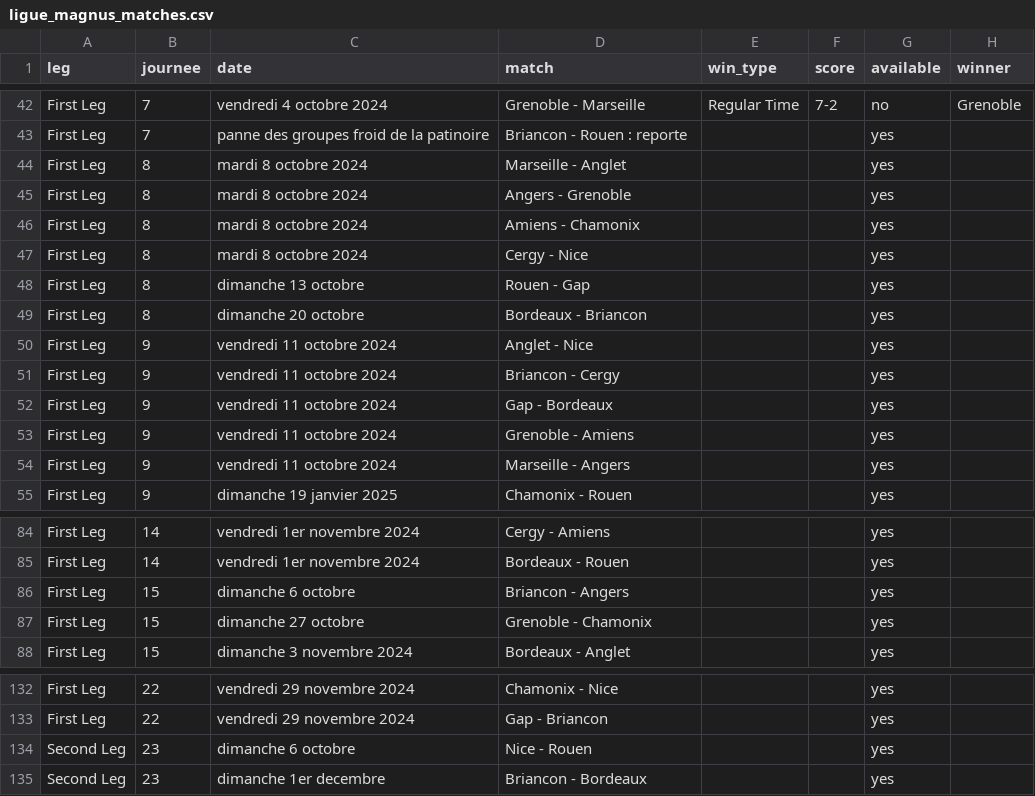
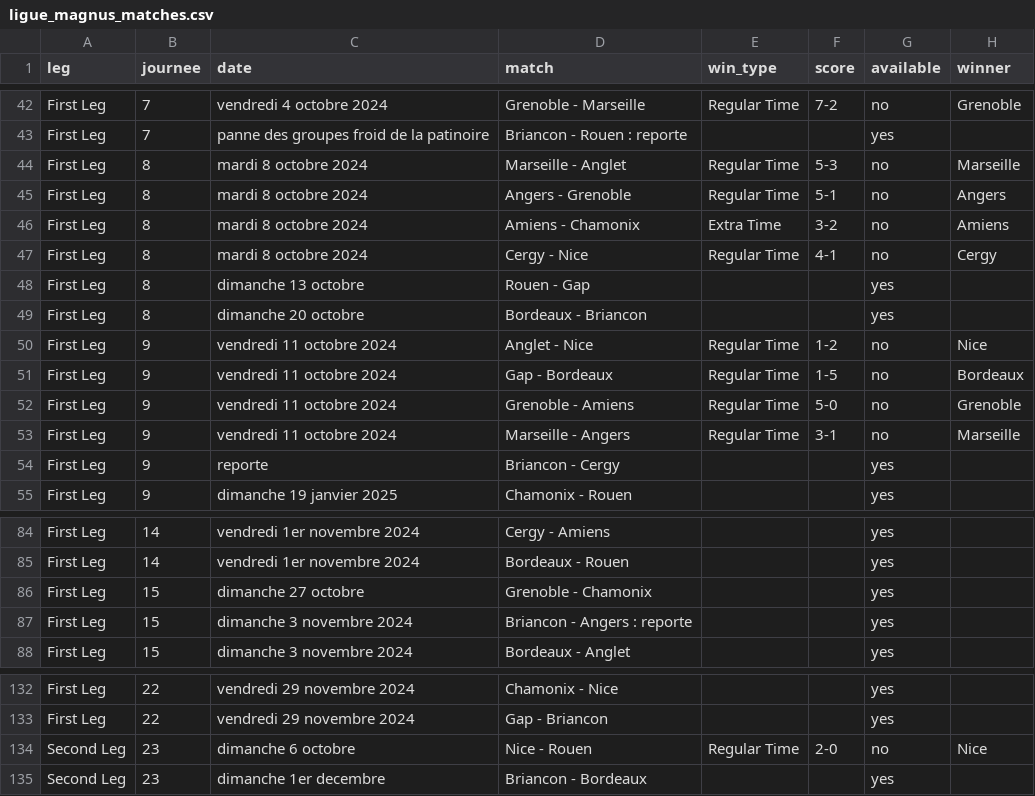
Before and after one commit to Dragilooping/Python_main, a CSV file: ligue_magnus_matches.csv, drawn as a sheet; only a part is shown, gaps mark what is left out.

```diff
--- a/ligue_magnus_matches.csv
+++ b/ligue_magnus_matches.csv
@@ -43,13 +43,13 @@ First Leg,7,vendredi 4 octobre 2024,Grenoble - Marseille,Regular Time,7-2,no,Gre
 First Leg,7,panne des groupes froid de la patinoire,Briancon - Rouen : reporte,,,yes,
-First Leg,8,mardi 8 octobre 2024,Marseille - Anglet,,,yes,
-First Leg,8,mardi 8 octobre 2024,Angers - Grenoble,,,yes,
-First Leg,8,mardi 8 octobre 2024,Amiens - Chamonix,,,yes,
-First Leg,8,mardi 8 octobre 2024,Cergy - Nice,,,yes,
+First Leg,8,mardi 8 octobre 2024,Marseille - Anglet,Regular Time,5-3,no,Marseille
+First Leg,8,mardi 8 octobre 2024,Angers - Grenoble,Regular Time,5-1,no,Angers
+First Leg,8,mardi 8 octobre 2024,Amiens - Chamonix,Extra Time,3-2,no,Amiens
+First Leg,8,mardi 8 octobre 2024,Cergy - Nice,Regular Time,4-1,no,Cergy
 First Leg,8,dimanche 13 octobre,Rouen - Gap,,,yes,
 First Leg,8,dimanche 20 octobre,Bordeaux - Briancon,,,yes,
-First Leg,9,vendredi 11 octobre 2024,Anglet - Nice,,,yes,
-First Leg,9,vendredi 11 octobre 2024,Briancon - Cergy,,,yes,
-First Leg,9,vendredi 11 octobre 2024,Gap - Bordeaux,,,yes,
-First Leg,9,vendredi 11 octobre 2024,Grenoble - Amiens,,,yes,
-First Leg,9,vendredi 11 octobre 2024,Marseille - Angers,,,yes,
+First Leg,9,vendredi 11 octobre 2024,Anglet - Nice,Regular Time,1-2,no,Nice
+First Leg,9,vendredi 11 octobre 2024,Gap - Bordeaux,Regular Time,1-5,no,Bordeaux
+First Leg,9,vendredi 11 octobre 2024,Grenoble - Amiens,Regular Time,5-0,no,Grenoble
+First Leg,9,vendredi 11 octobre 2024,Marseille - Angers,Regular Time,3-1,no,Marseille
+First Leg,9,reporte,Briancon - Cergy,,,yes,
 First Leg,9,dimanche 19 janvier 2025,Chamonix - Rouen,,,yes,
@@ -85,4 +85,4 @@ First Leg,14,vendredi 1er novembre 2024,Cergy - Amiens,,,yes,
 First Leg,14,vendredi 1er novembre 2024,Bordeaux - Rouen,,,yes,
-First Leg,15,dimanche 6 octobre,Briancon - Angers,,,yes,
 First Leg,15,dimanche 27 octobre,Grenoble - Chamonix,,,yes,
+First Leg,15,dimanche 3 novembre 2024,Briancon - Angers : reporte,,,yes,
 First Leg,15,dimanche 3 novembre 2024,Bordeaux - Anglet,,,yes,
@@ -133,3 +133,3 @@ First Leg,22,vendredi 29 novembre 2024,Chamonix - Nice,,,yes,
 First Leg,22,vendredi 29 novembre 2024,Gap - Briancon,,,yes,
-Second Leg,23,dimanche 6 octobre,Nice - Rouen,,,yes,
+Second Leg,23,dimanche 6 octobre,Nice - Rouen,Regular Time,2-0,no,Nice
 Second Leg,23,dimanche 1er decembre,Briancon - Bordeaux,,,yes,
```
Also changed, not shown: 1 other file.
